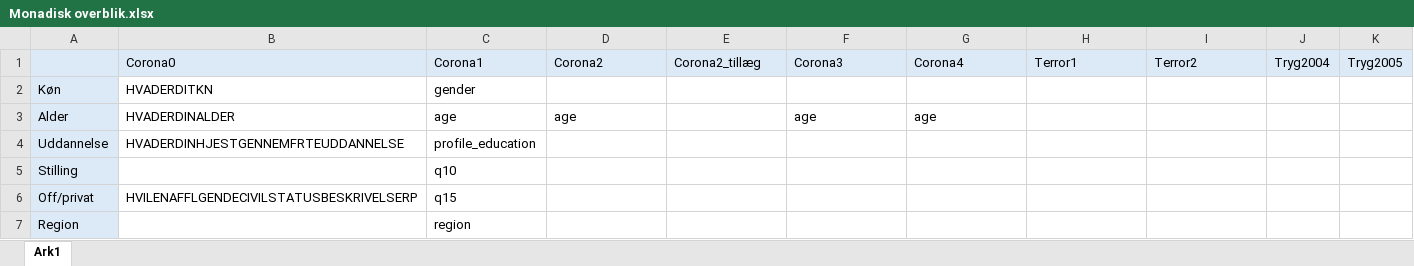
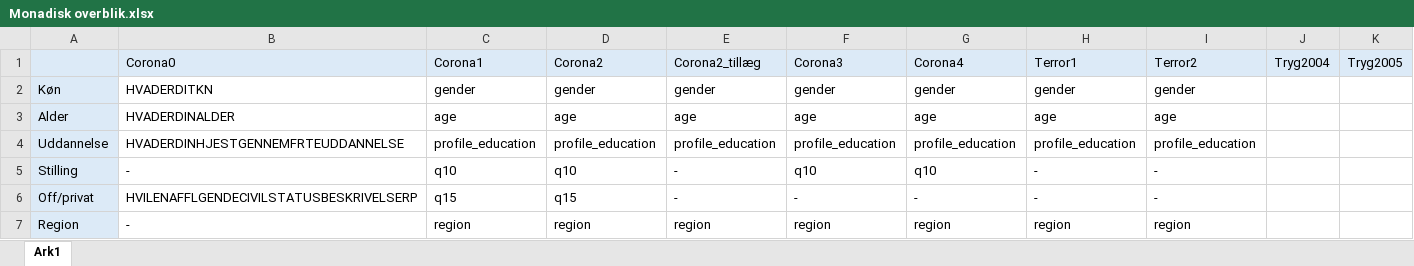
Before and after one commit to tzuV/Monadisk_fil_cleaning, an Excel workbook: Monadisk overblik.xlsx, sheet Ark1, drawn as a sheet; only a part is shown; values as stored, in another font and other column widths than the file's, no borders; the diff covers the shown part only; the diff names each change by its address in the sheet, - before the commit and + after, or states it on an @@ line.

Commit message:
Add files via upload

```diff
--- a/Monadisk overblik.xlsx (sheet Ark1)
+++ b/Monadisk overblik.xlsx (sheet Ark1)
-D2: (empty)
+D2: gender
-E2: (empty)
+E2: gender
-F2: (empty)
+F2: gender
-G2: (empty)
+G2: gender
-H2: (empty)
+H2: gender
-I2: (empty)
+I2: gender
-E3: (empty)
+E3: age
-H3: (empty)
+H3: age
-I3: (empty)
+I3: age
-D4: (empty)
+D4: profile_education
-E4: (empty)
+E4: profile_education
-F4: (empty)
+F4: profile_education
-G4: (empty)
+G4: profile_education
-H4: (empty)
+H4: profile_education
-I4: (empty)
+I4: profile_education
-B5: (empty)
+B5: -
-D5: (empty)
+D5: q10
-E5:E6: (empty)
+E5:E6: -
-F5: (empty)
+F5: q10
-G5: (empty)
+G5: q10
-H5:H6: (empty)
+H5:H6: -
-I5:I6: (empty)
+I5:I6: -
-D6: (empty)
+D6: q15
-F6: (empty)
+F6: -
-G6: (empty)
+G6: -
-B7: (empty)
+B7: -
-D7: (empty)
+D7: region
-E7: (empty)
+E7: region
-F7: (empty)
+F7: region
-G7: (empty)
+G7: region
-H7: (empty)
+H7: region
-I7: (empty)
+I7: region
```
Also changed, not shown: 1 added row and 434 edited cells elsewhere in this sheet.
